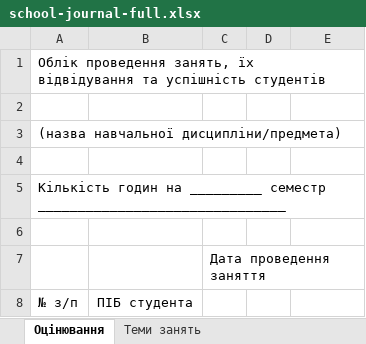
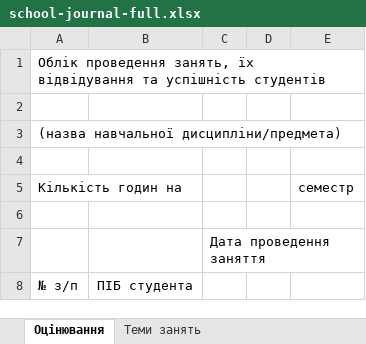
Before and after one commit to sergshyrokov-cpu/classroom-agent, an Excel workbook: docs/product/report-templates/school-journal-full.xlsx, sheet Оцінювання, drawn as a sheet; only a part is shown; values as stored, in another font and other column widths than the file's, no borders; removed rows and columns are numbered as before the commit, all else as after; the diff names each change by its address in the sheet, - before the commit and + after, or states it on an @@ line.

```diff
--- a/docs/product/report-templates/school-journal-full.xlsx (sheet Оцінювання)
+++ b/docs/product/report-templates/school-journal-full.xlsx (sheet Оцінювання)
-row 5: Кількість годин на _________ семестр _______________________________
+row 5: Кількість годин на |  |  |  | семестр
```
